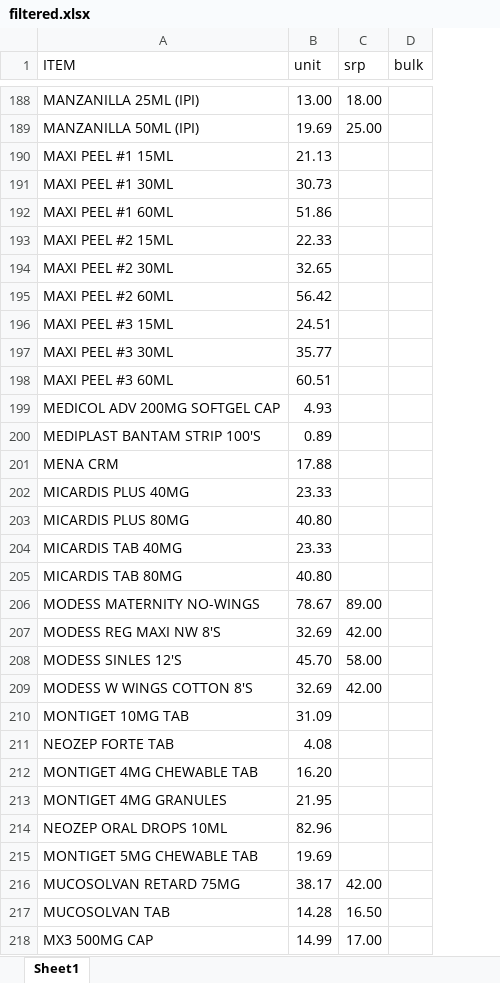
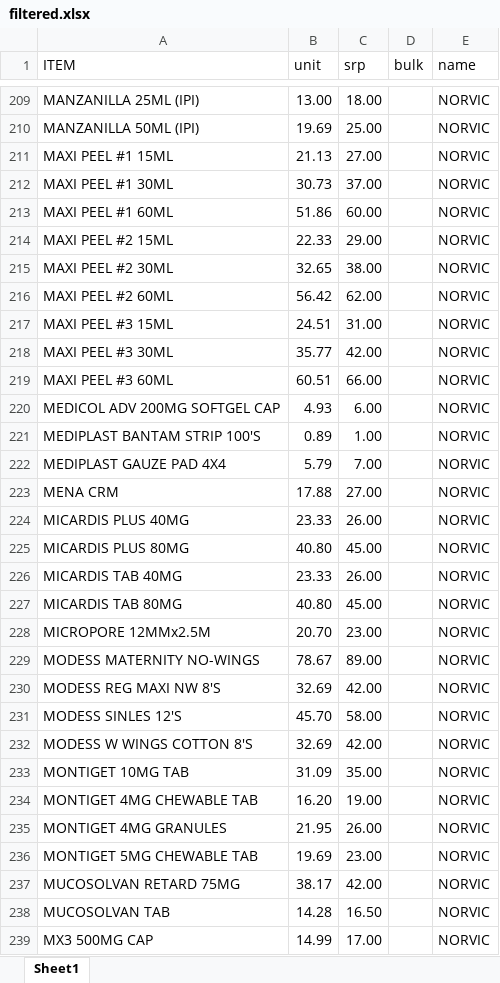
Before and after one commit to wutz01/pos-jbl, an Excel workbook: public/import/filtered.xlsx, sheet Sheet1, drawn as a sheet; only a part is shown, gaps mark what is left out; values as stored, in another font and other column widths than the file's, no cell formats; removed rows and columns are numbered as before the commit, all else as after; the diff covers the shown part only; the diff names each change by its address in the sheet, - before the commit and + after, or states it on an @@ line.

```diff
--- a/public/import/filtered.xlsx (sheet Sheet1)
+++ b/public/import/filtered.xlsx (sheet Sheet1)
+column E (name), rows 209-221: all NORVIC; rows 223-227: all NORVIC; rows 229-239: all NORVIC
-C211 (srp): (empty)
+C211 (srp): 27.00
-C212 (srp): (empty)
+C212 (srp): 37.00
-C213 (srp): (empty)
+C213 (srp): 60.00
-C214 (srp): (empty)
+C214 (srp): 29.00
-C215 (srp): (empty)
+C215 (srp): 38.00
-C216 (srp): (empty)
+C216 (srp): 62.00
-C217 (srp): (empty)
+C217 (srp): 31.00
-C218 (srp): (empty)
+C218 (srp): 42.00
-C219 (srp): (empty)
+C219 (srp): 66.00
-C220 (srp): (empty)
+C220 (srp): 6.00
-C221 (srp): (empty)
+C221 (srp): 1.00
@@ row 344 moved to row 222: MEDIPLAST GAUZE PAD 4X4 @@
-C223 (srp): (empty)
+C223 (srp): 27.00
-C224 (srp): (empty)
+C224 (srp): 26.00
-C225 (srp): (empty)
+C225 (srp): 45.00
-C226 (srp): (empty)
+C226 (srp): 26.00
-C227 (srp): (empty)
+C227 (srp): 45.00
@@ row 367 moved to row 228: MICROPORE 12MMx2.5M @@
-C233 (srp): (empty)
+C233 (srp): 35.00
-row 211: NEOZEP FORTE TAB | 4.08
-C234 (srp): (empty)
+C234 (srp): 19.00
-C235 (srp): (empty)
+C235 (srp): 26.00
-row 214: NEOZEP ORAL DROPS 10ML | 82.96
-C236 (srp): (empty)
+C236 (srp): 23.00
```
Also changed, not shown: 122 added rows, 15 removed rows, 42 moved rows and 99 edited cells elsewhere in this sheet, cell formats, 1 other file.
